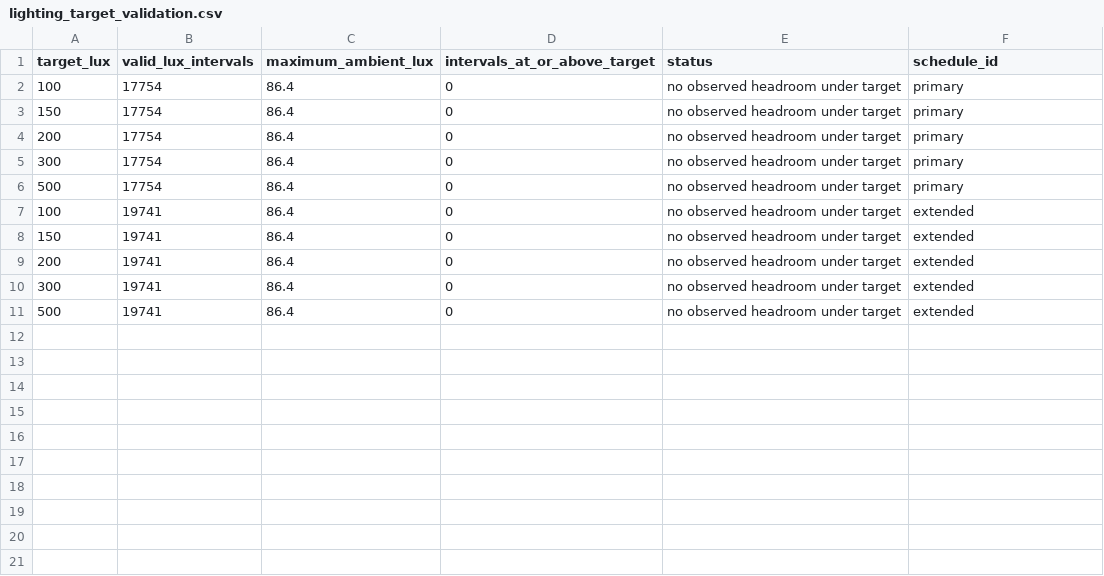
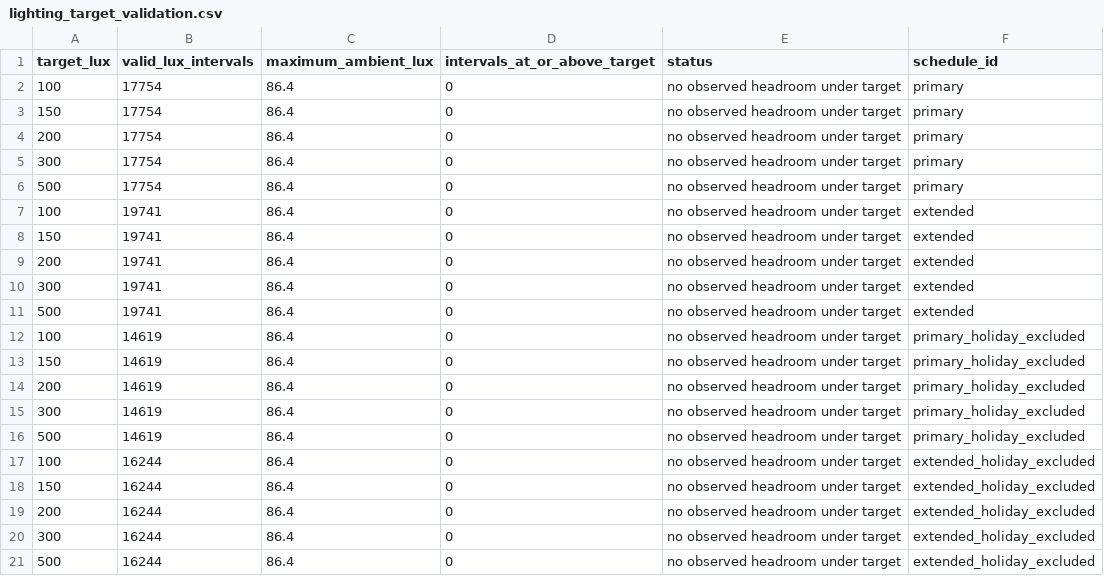
Before and after one commit to 4rchx824/SBA-Final-Project, a CSV file: outputs/lighting/lighting_target_validation.csv, drawn as a sheet.

```diff
--- a/outputs/lighting/lighting_target_validation.csv
+++ b/outputs/lighting/lighting_target_validation.csv
@@ -11 +11,11 @@ target_lux,valid_lux_intervals,maximum_ambient_lux,intervals_at_or_above_target,
 500,19741,86.4,0,no observed headroom under target,extended
+100,14619,86.4,0,no observed headroom under target,primary_holiday_excluded
+150,14619,86.4,0,no observed headroom under target,primary_holiday_excluded
+200,14619,86.4,0,no observed headroom under target,primary_holiday_excluded
+300,14619,86.4,0,no observed headroom under target,primary_holiday_excluded
+500,14619,86.4,0,no observed headroom under target,primary_holiday_excluded
+100,16244,86.4,0,no observed headroom under target,extended_holiday_excluded
+150,16244,86.4,0,no observed headroom under target,extended_holiday_excluded
+200,16244,86.4,0,no observed headroom under target,extended_holiday_excluded
+300,16244,86.4,0,no observed headroom under target,extended_holiday_excluded
+500,16244,86.4,0,no observed headroom under target,extended_holiday_excluded
```
Also changed, not shown: outputs/lighting/building_coincidence_audit.csv, outputs/lighting/coincident_scenario_impact.csv, 27 other files.
